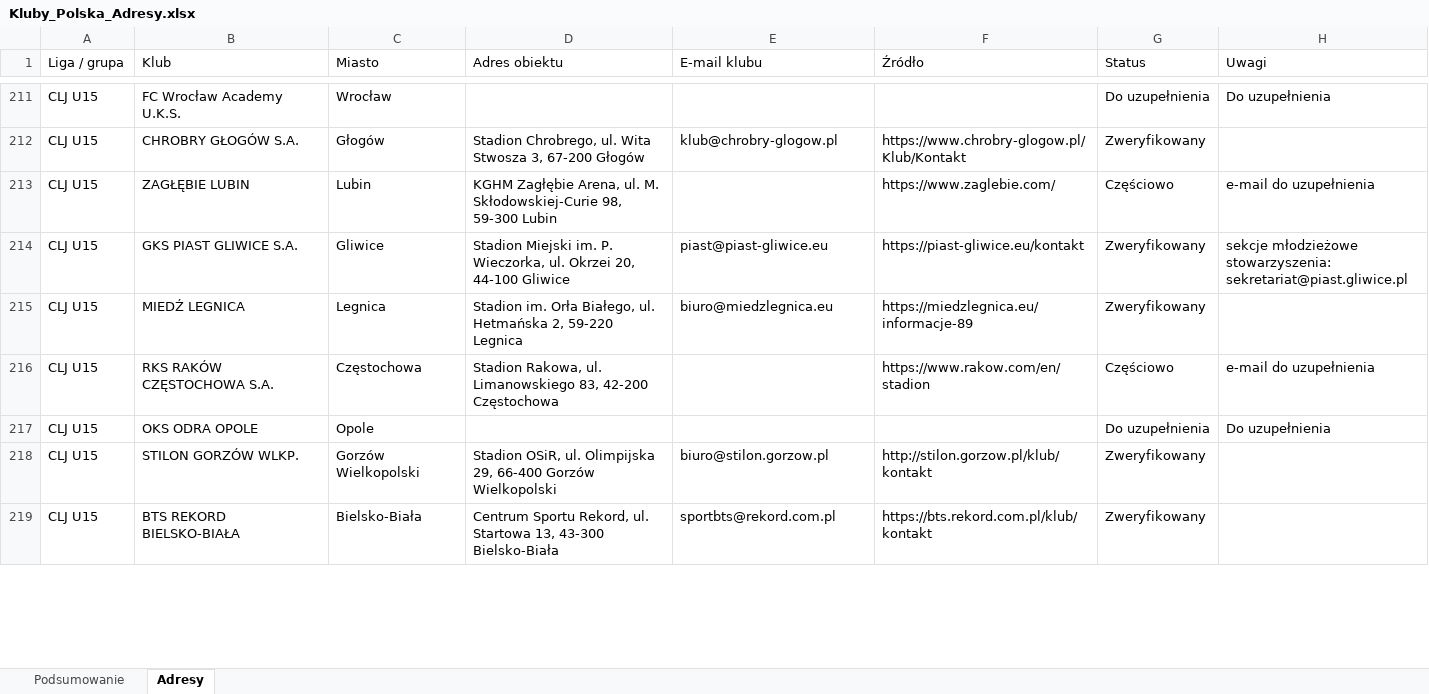
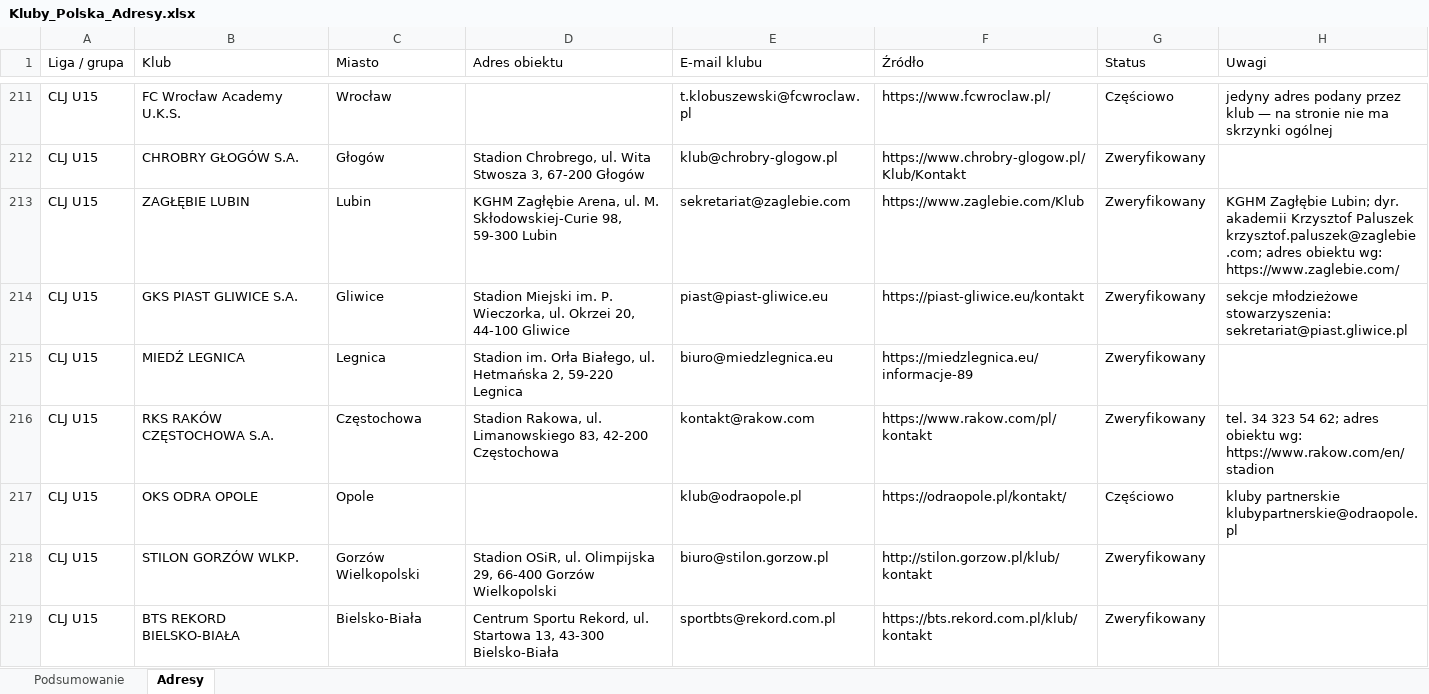
Before and after one commit to maciejmegger-oss/SBS, an Excel workbook: Kluby_Polska_Adresy.xlsx, sheet Adresy, drawn as a sheet; only a part is shown, gaps mark what is left out; values as stored, in another font and other column widths than the file's, no cell formats; the diff covers the shown part only; the diff names each change by its address in the sheet, - before the commit and + after, or states it on an @@ line.

```diff
--- a/Kluby_Polska_Adresy.xlsx (sheet Adresy)
+++ b/Kluby_Polska_Adresy.xlsx (sheet Adresy)
-E211 (E-mail klubu): (empty)
+E211 (E-mail klubu): t.klobuszewski@fcwroclaw.pl
-F211 (Źródło): (empty)
+F211 (Źródło): https://www.fcwroclaw.pl/
-G211 (Status): Do uzupełnienia
+G211 (Status): Częściowo
-H211 (Uwagi): Do uzupełnienia
+H211 (Uwagi): jedyny adres podany przez klub — na stronie nie ma skrzynki ogólnej
-E213 (E-mail klubu): (empty)
+E213 (E-mail klubu): sekretariat@zaglebie.com
-F213 (Źródło): https://www.zaglebie.com/
+F213 (Źródło): https://www.zaglebie.com/Klub
-G213 (Status): Częściowo
+G213 (Status): Zweryfikowany
-H213 (Uwagi): e-mail do uzupełnienia
+H213 (Uwagi): KGHM Zagłębie Lubin; dyr. akademii Krzysztof Paluszek krzysztof.paluszek@zaglebie.com; adres obiektu wg: https://www.zaglebie.com/
-E216 (E-mail klubu): (empty)
+E216 (E-mail klubu): kontakt@rakow.com
-F216 (Źródło): https://www.rakow.com/en/stadion
+F216 (Źródło): https://www.rakow.com/pl/kontakt
-G216 (Status): Częściowo
+G216 (Status): Zweryfikowany
-H216 (Uwagi): e-mail do uzupełnienia
+H216 (Uwagi): tel. 34 323 54 62; adres obiektu wg: https://www.rakow.com/en/stadion
-E217 (E-mail klubu): (empty)
+E217 (E-mail klubu): klub@odraopole.pl
-F217 (Źródło): (empty)
+F217 (Źródło): https://odraopole.pl/kontakt/
-G217 (Status): Do uzupełnienia
+G217 (Status): Częściowo
-H217 (Uwagi): Do uzupełnienia
+H217 (Uwagi): kluby partnerskie klubypartnerskie@odraopole.pl
```
Also changed, not shown: 320 edited cells elsewhere in this sheet, sheet Podsumowanie, cell formats, 3 other files.
